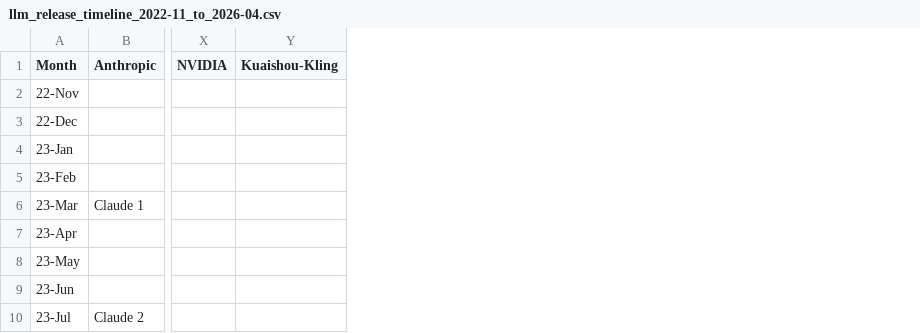
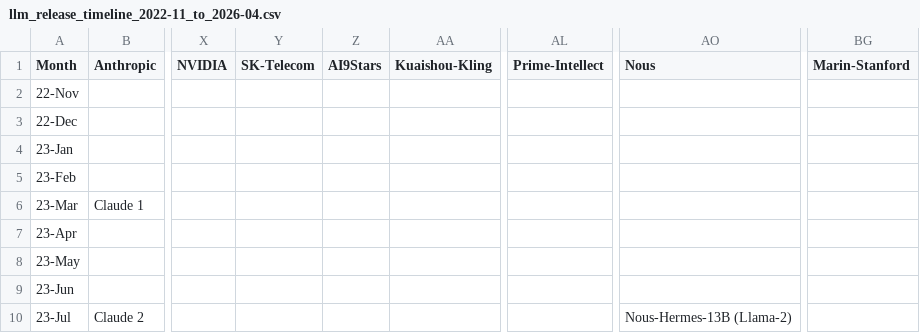
Before and after one commit to Physics-Lee/Monthly_Table_of_LLM_Releasing, a CSV file: llm_release_timeline_2022-11_to_2026-04.csv, drawn as a sheet; only a part is shown, gaps mark what is left out; the diff names each change by its address in the sheet, - before the commit and + after, or states it on an @@ line.

Commit message:
data: add SK-Telecom, AI9Stars, Prime-Intellect, Nous columns with backfilled history (also carries in-parallel Marin-Stanford column)

```diff
--- a/llm_release_timeline_2022-11_to_2026-04.csv
+++ b/llm_release_timeline_2022-11_to_2026-04.csv
+column Y (SK-Telecom), empty
+column Z (AI9Stars), empty
+column AL (Prime-Intellect), empty
+column AO (Nous), row 10: Nous-Hermes-13B (Llama-2)
+column BG (Marin-Stanford), empty
```
Also changed, not shown: 6 other files.
